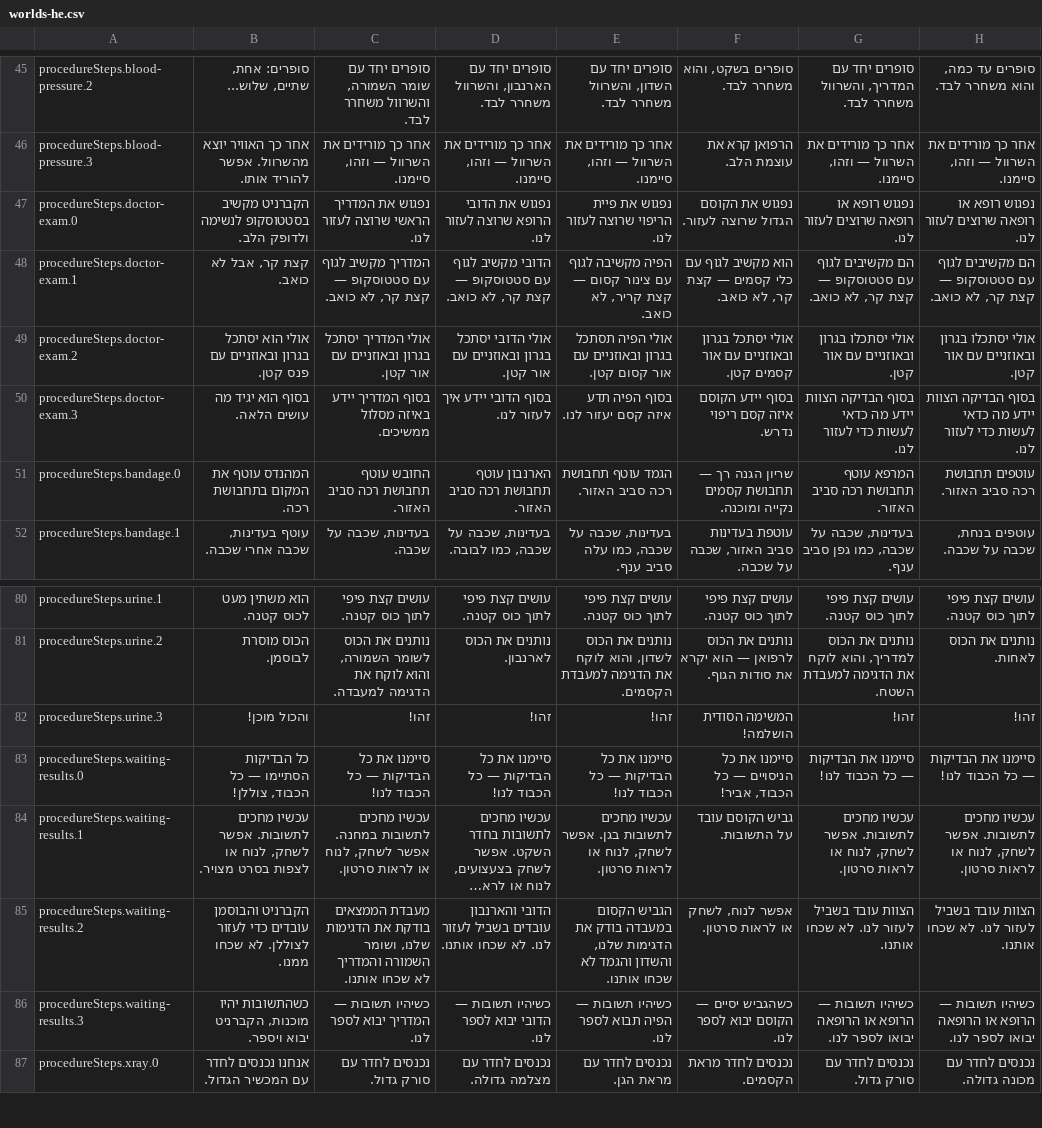
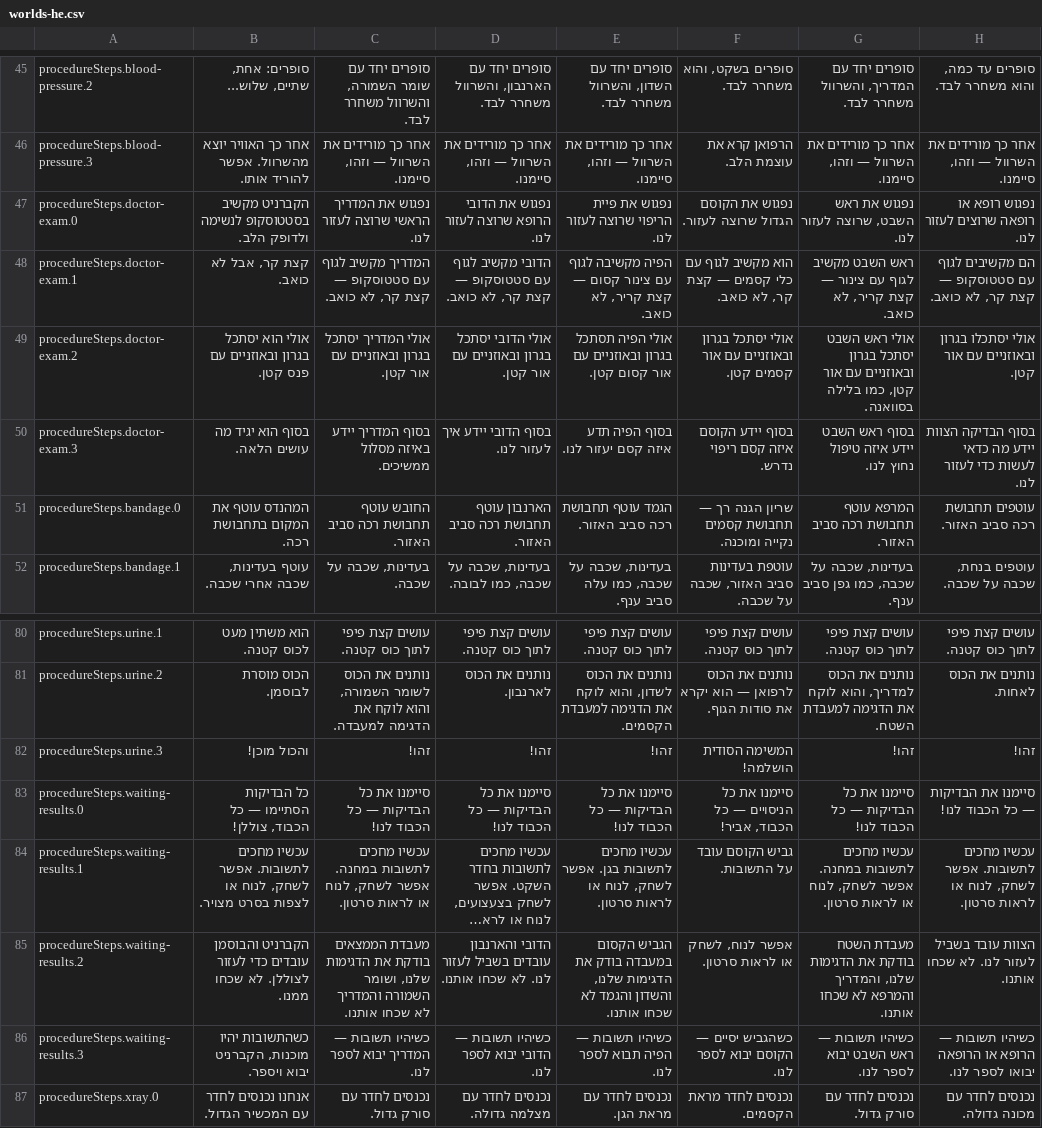
Before and after one commit to mashlom/accessible-er, a CSV file: docs/exports/worlds-he.csv, drawn as a sheet; only a part is shown, gaps mark what is left out; long unchanged cells end in …; the diff names each change by its address in the sheet, - before the commit and + after, or states it on an @@ line.

```diff
--- a/docs/exports/worlds-he.csv
+++ b/docs/exports/worlds-he.csv
-G47: נפגוש רופא או רופאה שרוצים לעזור לנו.
+G47: נפגוש את ראש השבט, שרוצה לעזור לנו.
-G48: הם מקשיבים לגוף עם סטטוסקופ — קצת קר, לא כואב.
+G48: ראש השבט מקשיב לגוף עם צינור — קצת קריר, לא כואב.
-G49: אולי יסתכלו בגרון ובאוזניים עם אור קטן.
+G49: אולי ראש השבט יסתכל בגרון ובאוזניים עם אור קטן, כמו בלילה בסוואנה.
-G50: בסוף הבדיקה הצוות יידע מה כדאי לעשות כדי לעזור לנו.
+G50: בסוף ראש השבט יידע איזה טיפול נחוץ לנו.
-G83: סיימנו את הבדיקות — כל הכבוד לנו!
+G83: סיימנו את כל הבדיקות — כל הכבוד לנו!
-G84: עכשיו מחכים לתשובות. אפשר לשחק,…
+G84: עכשיו מחכים לתשובות במחנה. אפשר לשחק,…
-G85: הצוות עובד בשביל לעזור לנו. לא שכחו…
+G85: מעבדת השטח בודקת את הדגימות שלנו, והמדריך והמרפא לא שכחו…
-G86: כשיהיו תשובות — הרופא או הרופאה יבואו לספר לנו.
+G86: כשיהיו תשובות — ראש השבט יבוא לספר לנו.
```
Also changed, not shown: docs/exports/worlds-en.csv, docs/exports/worlds-ru.csv, 2 other files.
